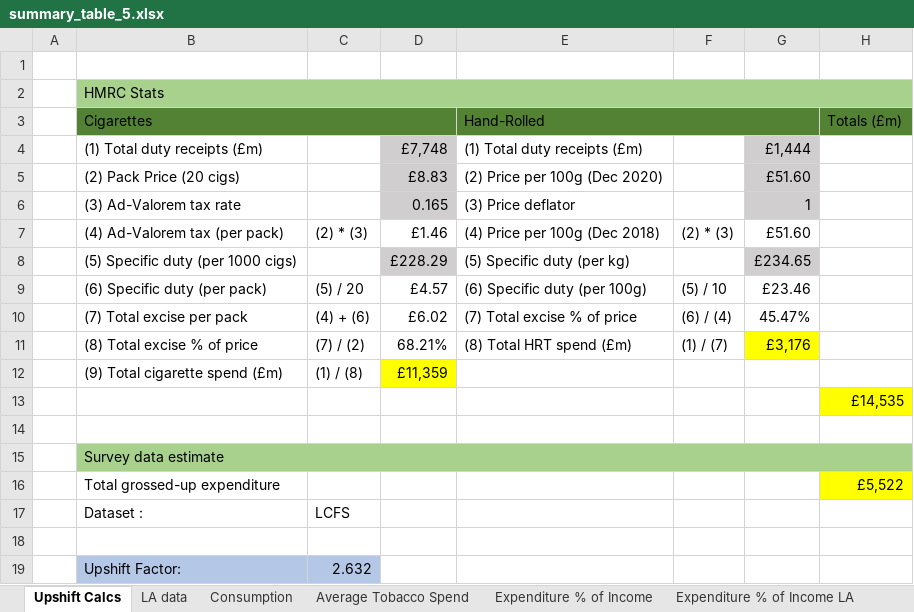
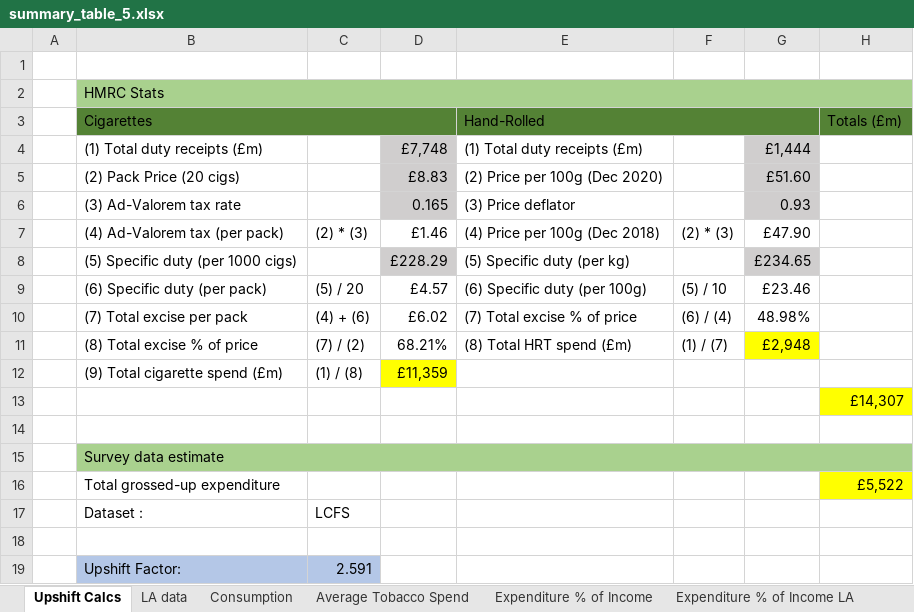
Before and after one commit to STAPM/smoke-free-dividend, an Excel workbook: output/summary_table_5.xlsx, sheet Upshift Calcs, drawn as a sheet; values as stored, in another font and other column widths than the file's, no borders; the diff names each change by its address in the sheet, - before the commit and + after, or states it on an @@ line.

```diff
--- a/output/summary_table_5.xlsx (sheet Upshift Calcs)
+++ b/output/summary_table_5.xlsx (sheet Upshift Calcs)
-G6: 1
+G6: 0.93
-G7: £51.60
+G7: £47.90
-G10: 45.47%
+G10: 48.98%
-G11: £3,176
+G11: £2,948
-H13 (Totals (£m)): £14,535
+H13 (Totals (£m)): £14,307
-C19: 2.632
+C19: 2.591
```
Also changed, not shown: sheet LA data, sheet Expenditure % of Income LA, sheet Expenditure % of Income, output/summary_table_1.xlsx, output/summary_table_2.xlsx, 18 other files.
